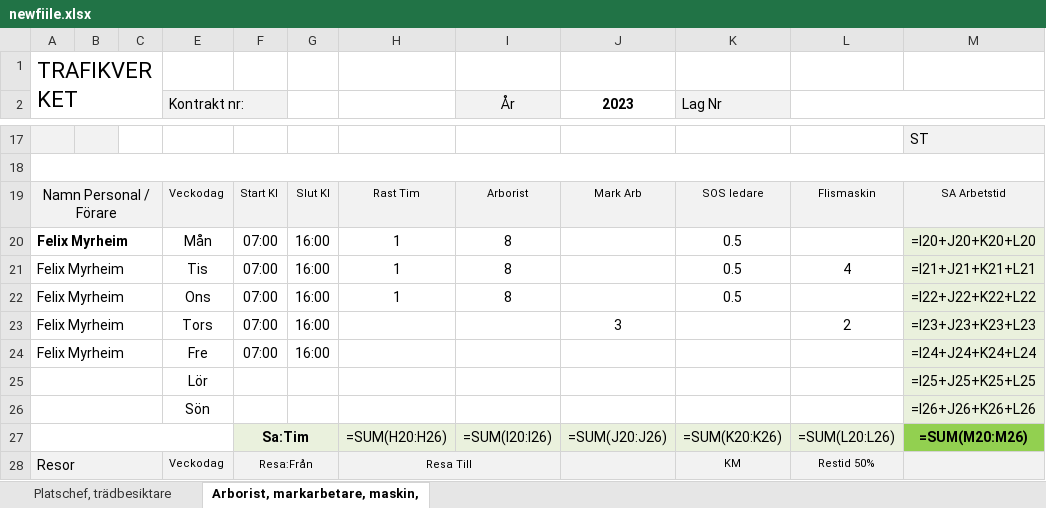
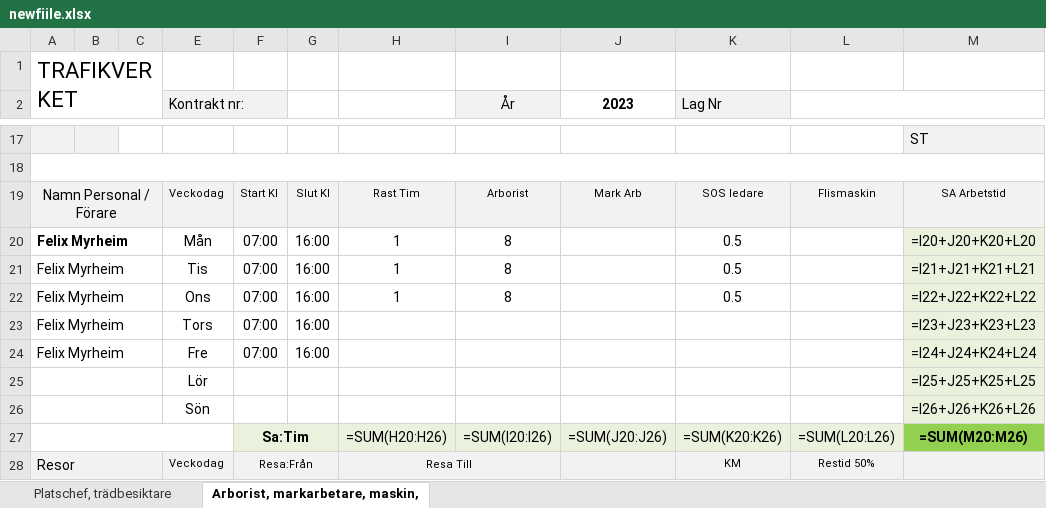
Before and after one commit to AndreasL-GL/temp, an Excel workbook: api/functions/Excel/newfiile.xlsx, sheet Arborist, markarbetare, maskin,, drawn as a sheet; only a part is shown, gaps mark what is left out; values as stored, in another font and other column widths than the file's, no borders; formulas without a stored value are shown as written; the diff names each change by its address in the sheet, - before the commit and + after, or states it on an @@ line.

```diff
--- a/api/functions/Excel/newfiile.xlsx (sheet Arborist, markarbetare, maskin,)
+++ b/api/functions/Excel/newfiile.xlsx (sheet Arborist, markarbetare, maskin,)
-L21: 4
+L21: (empty)
-J23 (2023): 3
+J23 (2023): (empty)
-L23: 2
+L23: (empty)
```
Also changed, not shown: api/functions/Excel/newfile.xlsx, 9 other files.
